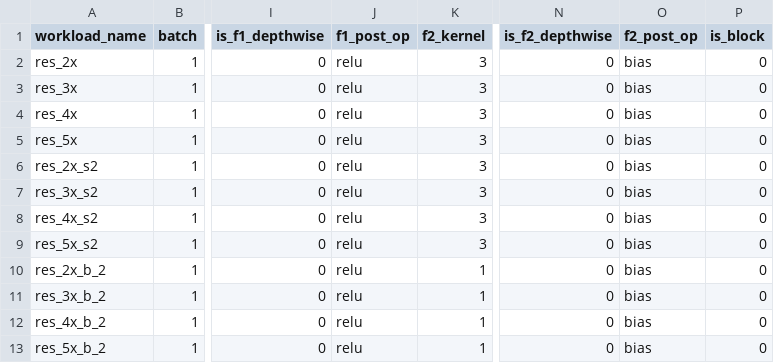
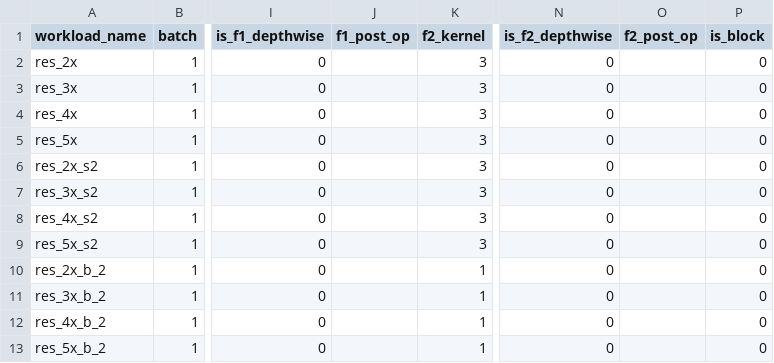
Before and after one commit to moderato/LayerFusion, a CSV file: workloads/conv_conv_workloads.csv, drawn as a sheet; only a part is shown, gaps mark what is left out; the diff names each change by its address in the sheet, - before the commit and + after, or states it on an @@ line.

```diff
--- a/workloads/conv_conv_workloads.csv
+++ b/workloads/conv_conv_workloads.csv
-J2:J13 (f1_post_op): relu
+J2:J13 (f1_post_op): (empty)
-O2:O13 (f2_post_op): bias
+O2:O13 (f2_post_op): (empty)
```
Also changed, not shown: 5 other files.
